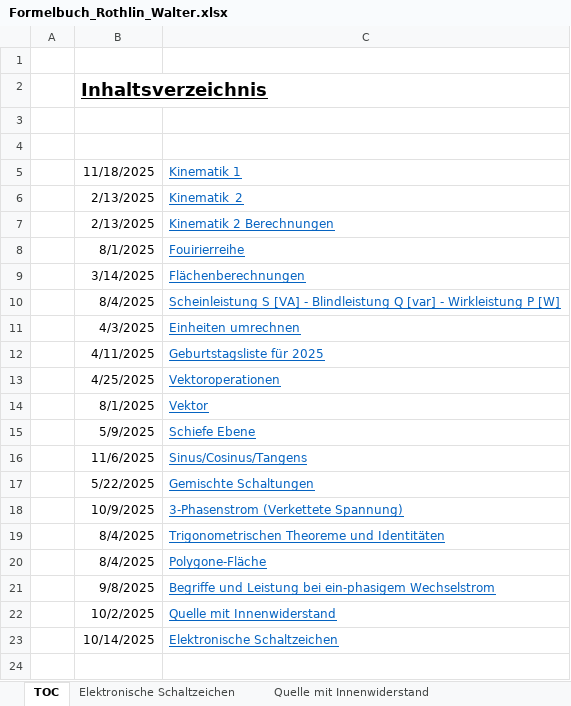
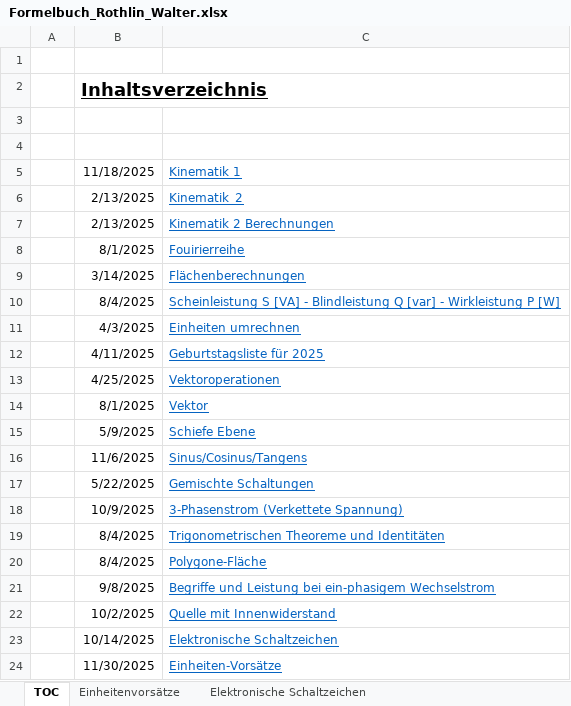
Before and after one commit to walter-rothlin/Source-Code, an Excel workbook: SchulungsUnterlagen/Formelbuch_Rothlin_Walter.xlsx, sheet TOC, drawn as a sheet; values as stored, in another font and other column widths than the file's, no borders; the diff names each change by its address in the sheet, - before the commit and + after, or states it on an @@ line.

```diff
--- a/SchulungsUnterlagen/Formelbuch_Rothlin_Walter.xlsx (sheet TOC)
+++ b/SchulungsUnterlagen/Formelbuch_Rothlin_Walter.xlsx (sheet TOC)
+sheet tab: Einheitenvorsätze
+row 24:  | 11/30/2025 | Einheiten-Vorsätze
```
Also changed, not shown: sheet Sinus_Cosinus, sheet Leistung bei Wechselstrom, sheet Kinematik_1, sheet Geburtstagsliste, charts or pictures.
